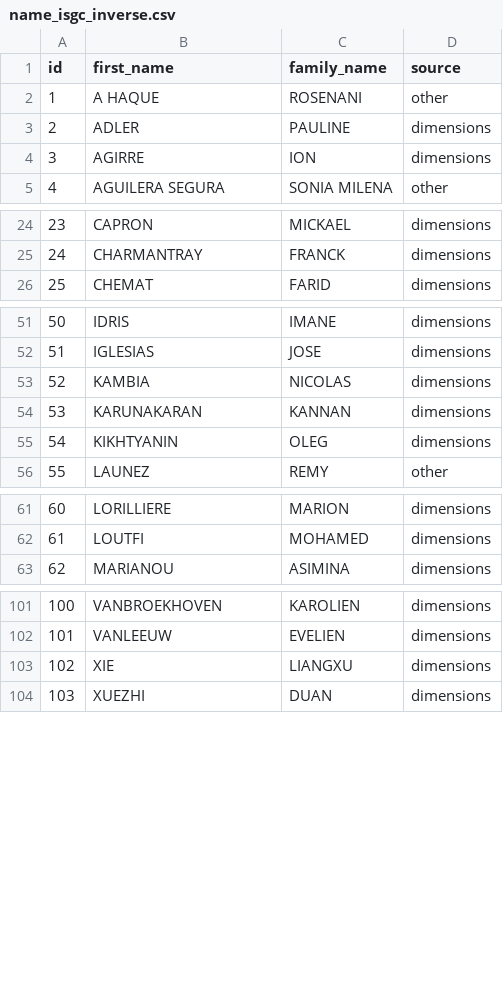
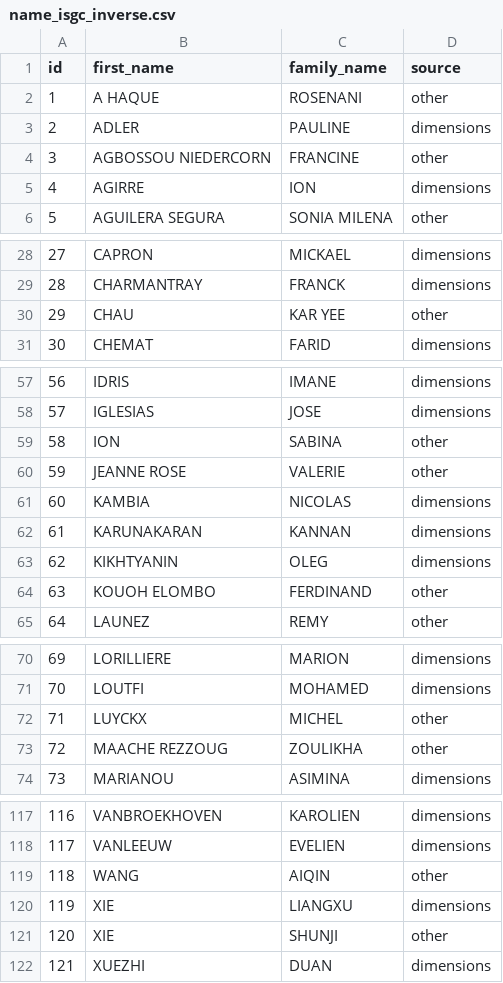
Before and after one commit to Marion-Mai/isgc-congress, a CSV file: index/name_isgc_inverse.csv, drawn as a sheet; only a part is shown, gaps mark what is left out; addresses are those after the commit; the diff covers the shown part only; the diff names each change by its address in the sheet, - before the commit and + after, or states it on an @@ line.

```diff
--- a/index/name_isgc_inverse.csv
+++ b/index/name_isgc_inverse.csv
+row 4: 3 | AGBOSSOU NIEDERCORN | FRANCINE | other
@@ column A (id) renumbered from row 5 down @@
+row 30: 29 | CHAU | KAR YEE | other
+row 59: 58 | ION | SABINA | other
+row 60: 59 | JEANNE ROSE | VALERIE | other
+row 64: 63 | KOUOH ELOMBO | FERDINAND | other
+row 72: 71 | LUYCKX | MICHEL | other
+row 73: 72 | MAACHE REZZOUG | ZOULIKHA | other
+row 119: 118 | WANG | AIQIN | other
+row 121: 120 | XIE | SHUNJI | other
```
Also changed, not shown: 10 added rows and 1 removed row elsewhere in this file, data-net/authors.tsv, index/authors-index-2015-2019.tsv, 2 other files.
